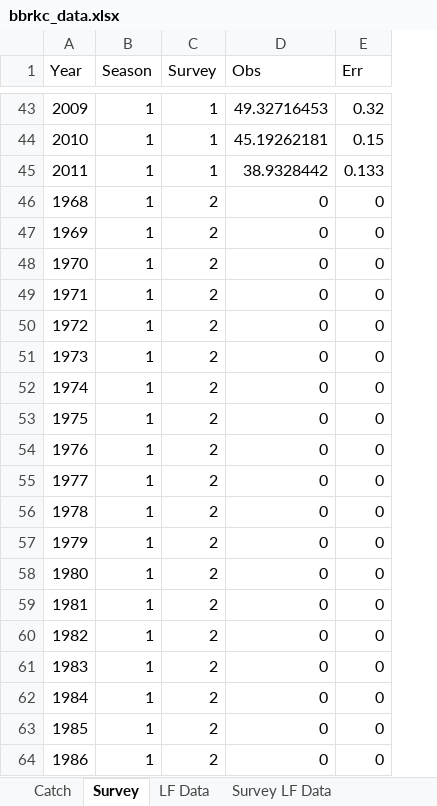
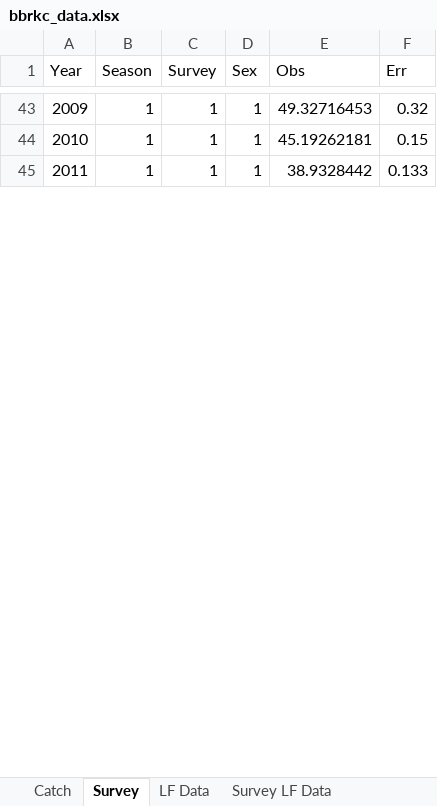
Before and after one commit to seacode/gmacs, an Excel workbook: examples/bbrkc/bbrkc_data.xlsx, sheet Survey, drawn as a sheet; only a part is shown, gaps mark what is left out; values as stored, in another font and other column widths than the file's, no borders; removed rows and columns are numbered as before the commit, all else as after; the diff covers the shown part only; the diff names each change by its address in the sheet, - before the commit and + after, or states it on an @@ line.

```diff
--- a/examples/bbrkc/bbrkc_data.xlsx (sheet Survey)
+++ b/examples/bbrkc/bbrkc_data.xlsx (sheet Survey)
+column D (Sex), rows 43-45: all 1
-row 46: 1968 | 1 | 2 | 0 | 0
-row 47: 1969 | 1 | 2 | 0 | 0
-row 48: 1970 | 1 | 2 | 0 | 0
-row 49: 1971 | 1 | 2 | 0 | 0
-row 50: 1972 | 1 | 2 | 0 | 0
-row 51: 1973 | 1 | 2 | 0 | 0
-row 52: 1974 | 1 | 2 | 0 | 0
-row 53: 1975 | 1 | 2 | 0 | 0
-row 54: 1976 | 1 | 2 | 0 | 0
-row 55: 1977 | 1 | 2 | 0 | 0
-row 56: 1978 | 1 | 2 | 0 | 0
-row 57: 1979 | 1 | 2 | 0 | 0
-row 58: 1980 | 1 | 2 | 0 | 0
-row 59: 1981 | 1 | 2 | 0 | 0
-row 60: 1982 | 1 | 2 | 0 | 0
-row 61: 1983 | 1 | 2 | 0 | 0
-row 62: 1984 | 1 | 2 | 0 | 0
-row 63: 1985 | 1 | 2 | 0 | 0
-row 64: 1986 | 1 | 2 | 0 | 0
```
Also changed, not shown: 23 removed rows elsewhere in this sheet, sheet Catch, sheet LF Data, sheet Survey LF Data, other sheet tabs, 6 other files.
